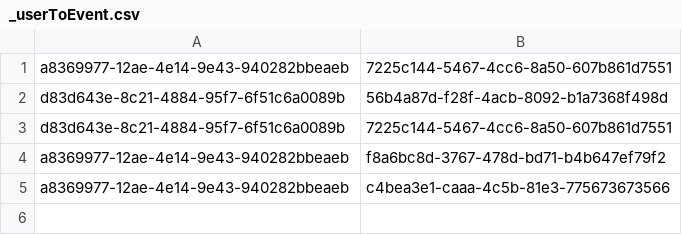
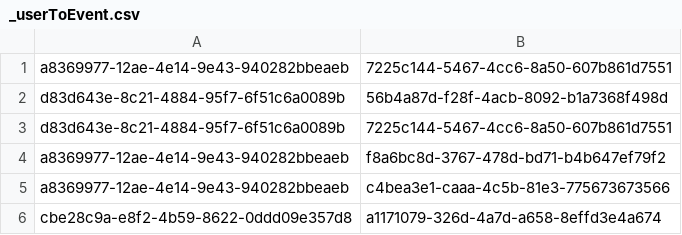
Before and after one commit to Teerut26/Java-Project, a CSV file: data/csv/mtm/_userToEvent.csv, drawn as a sheet.

```diff
--- a/data/csv/mtm/_userToEvent.csv
+++ b/data/csv/mtm/_userToEvent.csv
@@ -5 +5,2 @@ a8369977-12ae-4e14-9e43-940282bbeaeb,f8a6bc8d-3767-478d-bd71-b4b647ef79f2
 a8369977-12ae-4e14-9e43-940282bbeaeb,c4bea3e1-caaa-4c5b-81e3-775673673566
+cbe28c9a-e8f2-4b59-8622-0ddd09e357d8,a1171079-326d-4a7d-a658-8effd3e4a674
```
Also changed, not shown: 6 other files.
